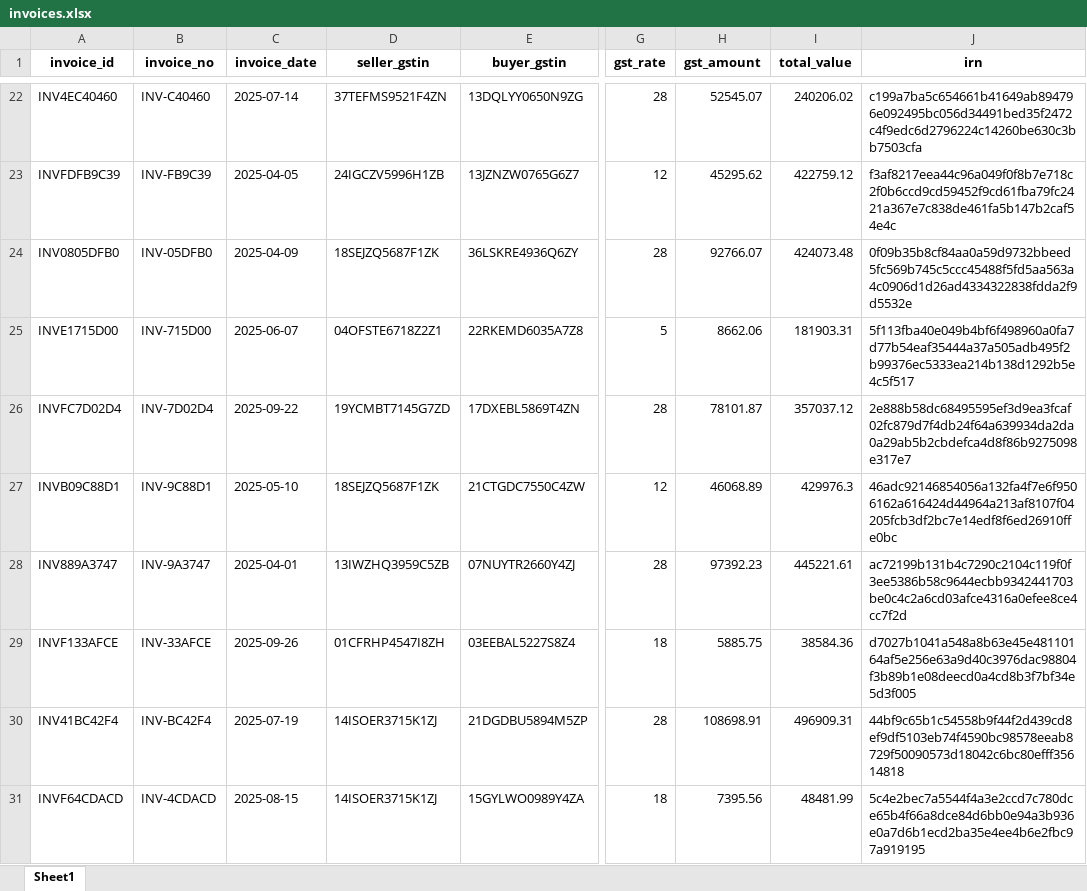
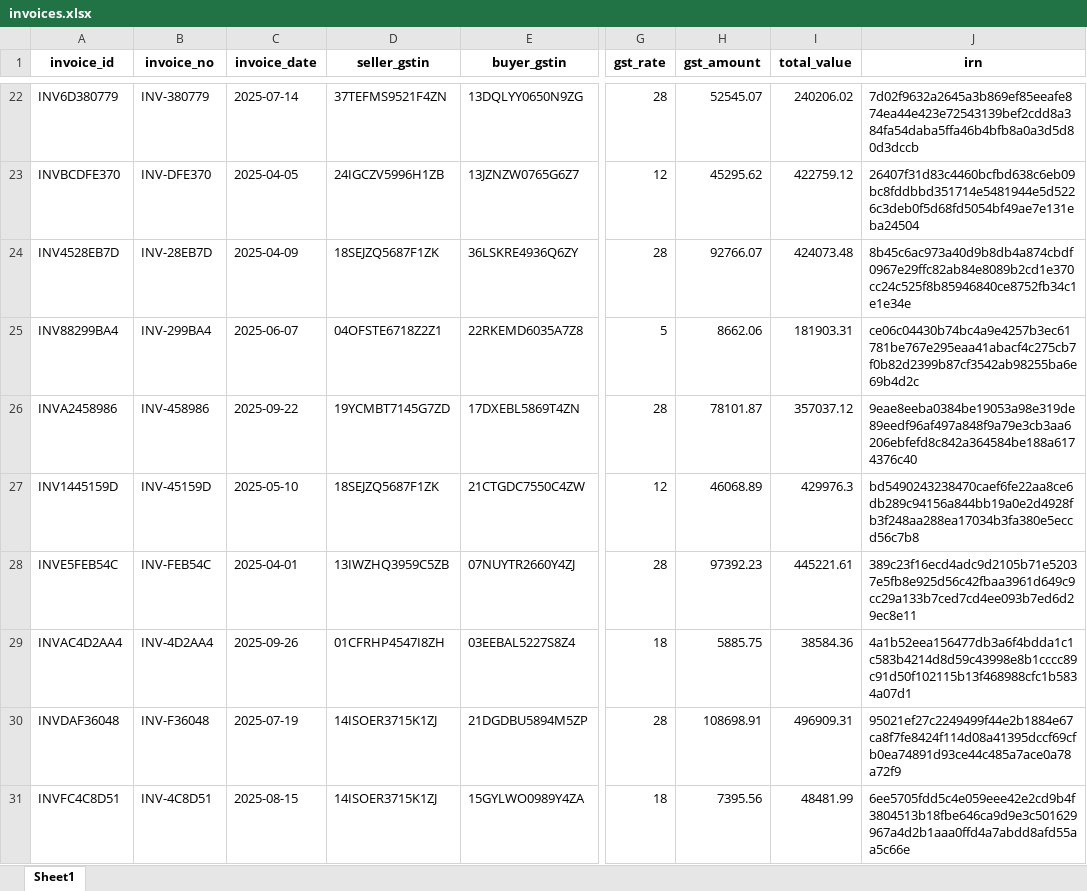
Before and after one commit to RoshanSai18/GST-Reconciliation-Knowledge-Graph, an Excel workbook: backend/data/synthetic/invoices.xlsx, sheet Sheet1, drawn as a sheet; only a part is shown, gaps mark what is left out; values as stored, in another font and other column widths than the file's, no borders; the diff covers the shown part only; the diff names each change by its address in the sheet, - before the commit and + after, or states it on an @@ line.

```diff
--- a/backend/data/synthetic/invoices.xlsx (sheet Sheet1)
+++ b/backend/data/synthetic/invoices.xlsx (sheet Sheet1)
-A22 (invoice_id): INV4EC40460
+A22 (invoice_id): INV6D380779
-B22 (invoice_no): INV-C40460
+B22 (invoice_no): INV-380779
-J22 (irn): c199a7ba5c654661b41649ab894796e092495bc056d34491bed35f2472c4f9edc6d2796224c14260be630c3bb7503cfa
+J22 (irn): 7d02f9632a2645a3b869ef85eeafe874ea44e423e72543139bef2cdd8a384fa54daba5ffa46b4bfb8a0a3d5d80d3dccb
-A23 (invoice_id): INVFDFB9C39
+A23 (invoice_id): INVBCDFE370
-B23 (invoice_no): INV-FB9C39
+B23 (invoice_no): INV-DFE370
-J23 (irn): f3af8217eea44c96a049f0f8b7e718c2f0b6ccd9cd59452f9cd61fba79fc2421a367e7c838de461fa5b147b2caf54e4c
+J23 (irn): 26407f31d83c4460bcfbd638c6eb09bc8fddbbd351714e5481944e5d5226c3deb0f5d68fd5054bf49ae7e131eba24504
-A24 (invoice_id): INV0805DFB0
+A24 (invoice_id): INV4528EB7D
-B24 (invoice_no): INV-05DFB0
+B24 (invoice_no): INV-28EB7D
-J24 (irn): 0f09b35b8cf84aa0a59d9732bbeed5fc569b745c5ccc45488f5fd5aa563a4c0906d1d26ad4334322838fdda2f9d5532e
+J24 (irn): 8b45c6ac973a40d9b8db4a874cbdf0967e29ffc82ab84e8089b2cd1e370cc24c525f8b85946840ce8752fb34c1e1e34e
-A25 (invoice_id): INVE1715D00
+A25 (invoice_id): INV88299BA4
-B25 (invoice_no): INV-715D00
+B25 (invoice_no): INV-299BA4
-J25 (irn): 5f113fba40e049b4bf6f498960a0fa7d77b54eaf35444a37a505adb495f2b99376ec5333ea214b138d1292b5e4c5f517
+J25 (irn): ce06c04430b74bc4a9e4257b3ec61781be767e295eaa41abacf4c275cb7f0b82d2399b87cf3542ab98255ba6e69b4d2c
-A26 (invoice_id): INVFC7D02D4
+A26 (invoice_id): INVA2458986
-B26 (invoice_no): INV-7D02D4
+B26 (invoice_no): INV-458986
-J26 (irn): 2e888b58dc68495595ef3d9ea3fcaf02fc879d7f4db24f64a639934da2da0a29ab5b2cbdefca4d8f86b9275098e317e7
+J26 (irn): 9eae8eeba0384be19053a98e319de89eedf96af497a848f9a79e3cb3aa6206ebfefd8c842a364584be188a6174376c40
-A27 (invoice_id): INVB09C88D1
+A27 (invoice_id): INV1445159D
-B27 (invoice_no): INV-9C88D1
+B27 (invoice_no): INV-45159D
-J27 (irn): 46adc92146854056a132fa4f7e6f9506162a616424d44964a213af8107f04205fcb3df2bc7e14edf8f6ed26910ffe0bc
+J27 (irn): bd5490243238470caef6fe22aa8ce6db289c94156a844bb19a0e2d4928fb3f248aa288ea17034b3fa380e5eccd56c7b8
-A28 (invoice_id): INV889A3747
+A28 (invoice_id): INVE5FEB54C
-B28 (invoice_no): INV-9A3747
+B28 (invoice_no): INV-FEB54C
-J28 (irn): ac72199b131b4c7290c2104c119f0f3ee5386b58c9644ecbb9342441703be0c4c2a6cd03afce4316a0efee8ce4cc7f2d
+J28 (irn): 389c23f16ecd4adc9d2105b71e52037e5fb8e925d56c42fbaa3961d649c9cc29a133b7ced7cd4ee093b7ed6d29ec8e11
-A29 (invoice_id): INVF133AFCE
+A29 (invoice_id): INVAC4D2AA4
-B29 (invoice_no): INV-33AFCE
+B29 (invoice_no): INV-4D2AA4
-J29 (irn): d7027b1041a548a8b63e45e48110164af5e256e63a9d40c3976dac98804f3b89b1e08deecd0a4cd8b3f7bf34e5d3f005
+J29 (irn): 4a1b52eea156477db3a6f4bdda1c1c583b4214d8d59c43998e8b1cccc89c91d50f102115b13f468988cfc1b5834a07d1
-A30 (invoice_id): INV41BC42F4
+A30 (invoice_id): INVDAF36048
-B30 (invoice_no): INV-BC42F4
+B30 (invoice_no): INV-F36048
-J30 (irn): 44bf9c65b1c54558b9f44f2d439cd8ef9df5103eb74f4590bc98578eeab8729f50090573d18042c6bc80efff35614818
+J30 (irn): 95021ef27c2249499f44e2b1884e67ca8f7fe8424f114d08a41395dccf69cfb0ea74891d93ce44c485a7ace0a78a72f9
-A31 (invoice_id): INVF64CDACD
+A31 (invoice_id): INVFC4C8D51
-B31 (invoice_no): INV-4CDACD
+B31 (invoice_no): INV-4C8D51
-J31 (irn): 5c4e2bec7a5544f4a3e2ccd7c780dce65b4f66a8dce84d6bb0e94a3b936e0a7d6b1ecd2ba35e4ee4b6e2fbc97a919195
+J31 (irn): 6ee5705fdd5c4e059eee42e2cd9b4f3804513b18fbe646ca9d9e3c501629967a4d2b1aaa0ffd4a7abdd8afd55aa5c66e
```
Also changed, not shown: 1515 edited cells elsewhere in this sheet, backend/data/synthetic/gstr1_invoice_link.xlsx, backend/data/synthetic/gstr2b_invoice_link.xlsx, 14 other files.
